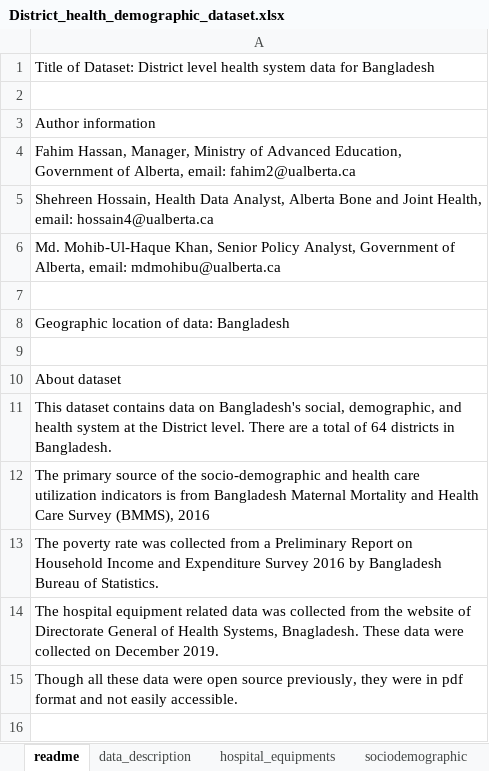
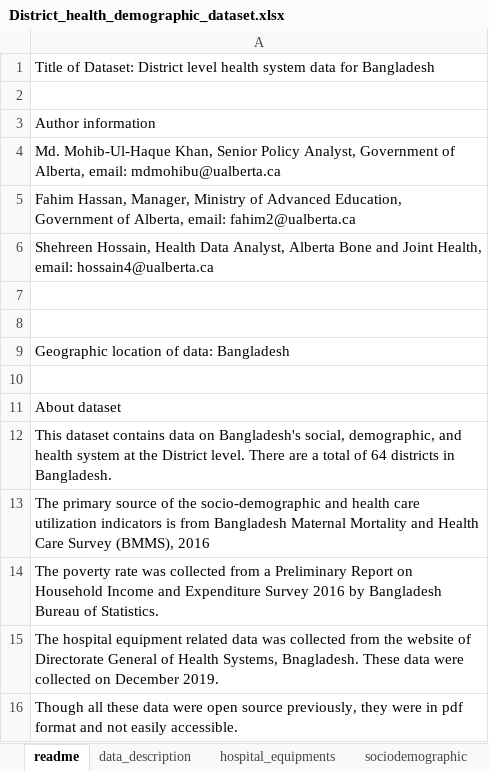
Before and after one commit to Mohibul/hospital_info, an Excel workbook: District_health_demographic_dataset.xlsx, sheet readme, drawn as a sheet; values as stored, in another font and other column widths than the file's, no borders; addresses are those after the commit; the diff names each change by its address in the sheet, - before the commit and + after, or states it on an @@ line.

```diff
--- a/District_health_demographic_dataset.xlsx (sheet readme)
+++ b/District_health_demographic_dataset.xlsx (sheet readme)
+row 4: Md. Mohib-Ul-Haque Khan, Senior Policy Analyst, Government of Alberta, email: mdmohibu@ualberta.ca
-A7: Md. Mohib-Ul-Haque Khan, Senior Policy Analyst, Government of Alberta, email: mdmohibu@ualberta.ca
+A7: (empty)
```
Also changed, not shown: sheet hospital_equipments, sheet sociodemographic, hidden cells.
